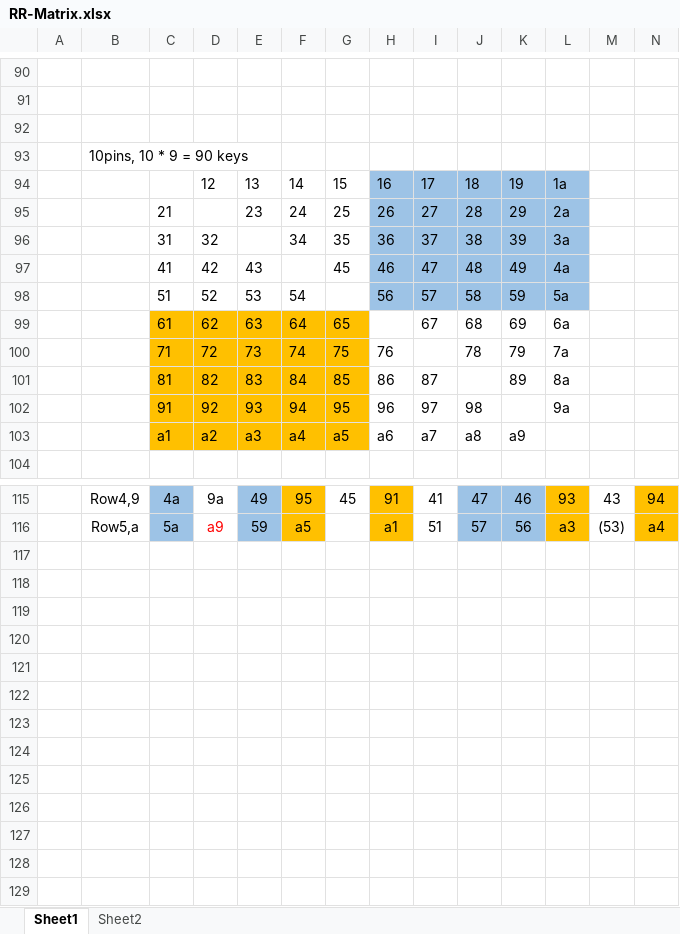
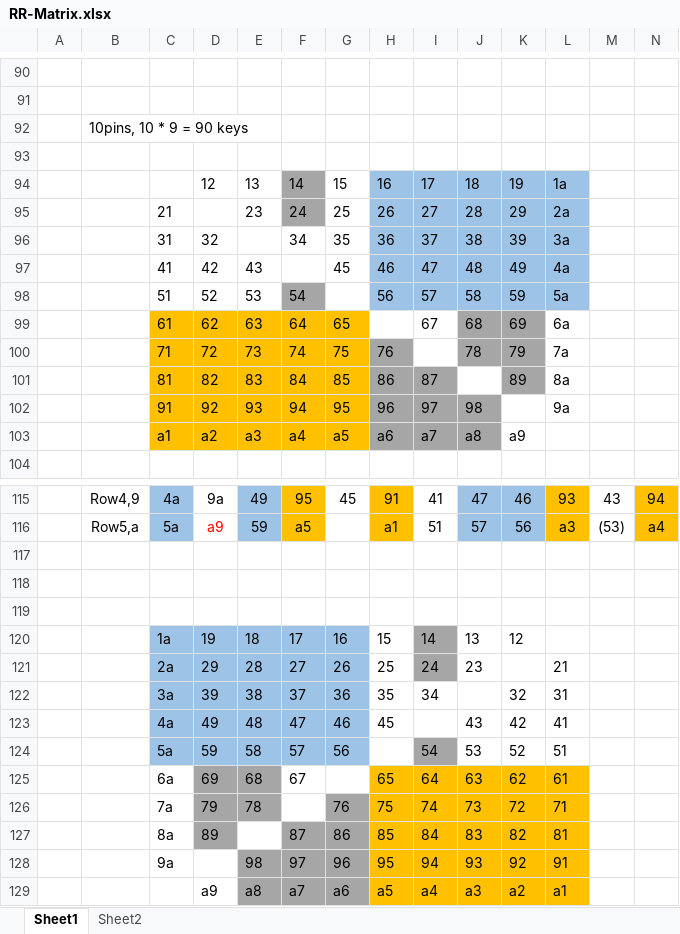
Before and after one commit to jpskenn/Jones, an Excel workbook: memo/RR-Matrix.xlsx, sheet Sheet1, drawn as a sheet; only a part is shown, gaps mark what is left out; values as stored, in another font and other column widths than the file's, no borders; conditional formats not drawn; rows hold the shown columns only; the diff covers the shown part only; the diff names each change by its address in the sheet, - before the commit and + after, or states it on an @@ line.

Commit message:
Add v04 info.

```diff
--- a/memo/RR-Matrix.xlsx (sheet Sheet1)
+++ b/memo/RR-Matrix.xlsx (sheet Sheet1)
@@ row 93 moved to row 92: 10pins, 10 * 9 = 90 keys @@
-F94:F95 fill: none
+F94:F95 fill: #A6A6A6
-F98 fill: none
+F98 fill: #A6A6A6
-J99:K100 fill: none
+J99:K100 fill: #A6A6A6
-H100 fill: none
+H100 fill: #A6A6A6
-H101:I101 fill: none
+H101:I101 fill: #A6A6A6
-K101 fill: none
+K101 fill: #A6A6A6
-H102:J103 fill: none
+H102:J103 fill: #A6A6A6
+row 117: (empty)
+row 118: (empty)
+row 119: (empty)
+row 120:  |  | 1a | 19 | 18 | 17 | 16 | 15 | 14 | 13 | 12
+row 121:  |  | 2a | 29 | 28 | 27 | 26 | 25 | 24 | 23 |  | 21
+row 122:  |  | 3a | 39 | 38 | 37 | 36 | 35 | 34 |  | 32 | 31
+row 123:  |  | 4a | 49 | 48 | 47 | 46 | 45 |  | 43 | 42 | 41
+row 124:  |  | 5a | 59 | 58 | 57 | 56 |  | 54 | 53 | 52 | 51
+row 125:  |  | 6a | 69 | 68 | 67 |  | 65 | 64 | 63 | 62 | 61
+row 126:  |  | 7a | 79 | 78 |  | 76 | 75 | 74 | 73 | 72 | 71
+row 127:  |  | 8a | 89 |  | 87 | 86 | 85 | 84 | 83 | 82 | 81
+row 128:  |  | 9a |  | 98 | 97 | 96 | 95 | 94 | 93 | 92 | 91
+row 129:  |  |  | a9 | a8 | a7 | a6 | a5 | a4 | a3 | a2 | a1
```
Also changed, not shown: 13 added rows and 13 removed rows elsewhere in this sheet.
